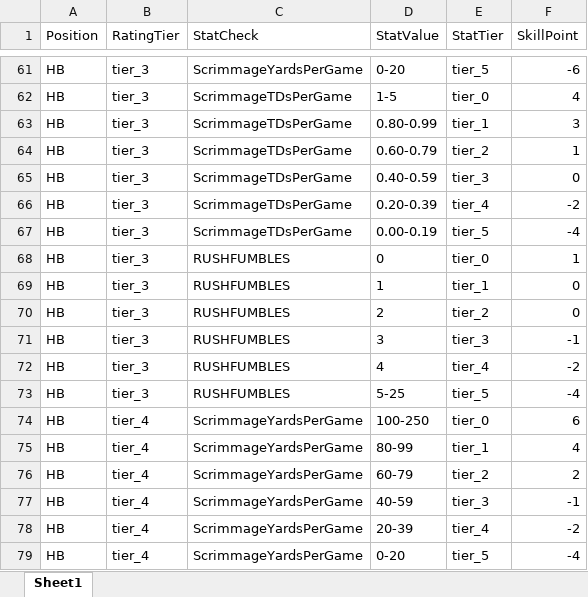
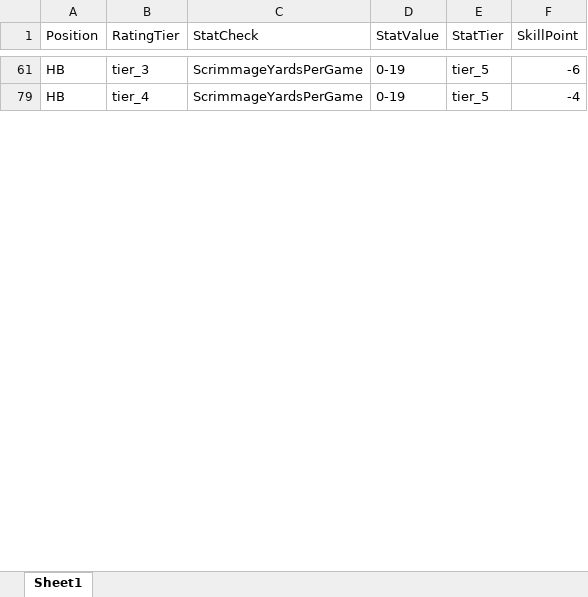
Before and after one commit to ethpec/MaddenTools, an Excel workbook: Files/ProgRegLogicCheck.xlsx, sheet Sheet1, drawn as a sheet; only a part is shown, gaps mark what is left out; values as stored, in another font and other column widths than the file's, no borders; the diff covers the shown part only; the diff names each change by its address in the sheet, - before the commit and + after, or states it on an @@ line.

```diff
--- a/Files/ProgRegLogicCheck.xlsx (sheet Sheet1)
+++ b/Files/ProgRegLogicCheck.xlsx (sheet Sheet1)
-D61 (StatValue): 0-20
+D61 (StatValue): 0-19
@@ row 62 hidden: HB | tier_3 | ScrimmageTDsPerGame | 1-5 | tier_0 | 4 @@
@@ row 63 hidden: HB | tier_3 | ScrimmageTDsPerGame | 0.80-0.99 | tier_1 | 3 @@
@@ row 64 hidden: HB | tier_3 | ScrimmageTDsPerGame | 0.60-0.79 | tier_2 | 1 @@
@@ row 65 hidden: HB | tier_3 | ScrimmageTDsPerGame | 0.40-0.59 | tier_3 | 0 @@
@@ row 66 hidden: HB | tier_3 | ScrimmageTDsPerGame | 0.20-0.39 | tier_4 | -2 @@
@@ row 67 hidden: HB | tier_3 | ScrimmageTDsPerGame | 0.00-0.19 | tier_5 | -4 @@
@@ row 68 hidden: HB | tier_3 | RUSHFUMBLES | 0 | tier_0 | 1 @@
@@ row 69 hidden: HB | tier_3 | RUSHFUMBLES | 1 | tier_1 | 0 @@
@@ row 70 hidden: HB | tier_3 | RUSHFUMBLES | 2 | tier_2 | 0 @@
@@ row 71 hidden: HB | tier_3 | RUSHFUMBLES | 3 | tier_3 | -1 @@
@@ row 72 hidden: HB | tier_3 | RUSHFUMBLES | 4 | tier_4 | -2 @@
@@ row 73 hidden: HB | tier_3 | RUSHFUMBLES | 5-25 | tier_5 | -4 @@
@@ row 74 hidden: HB | tier_4 | ScrimmageYardsPerGame | 100-250 | tier_0 | 6 @@
@@ row 75 hidden: HB | tier_4 | ScrimmageYardsPerGame | 80-99 | tier_1 | 4 @@
@@ row 76 hidden: HB | tier_4 | ScrimmageYardsPerGame | 60-79 | tier_2 | 2 @@
@@ row 77 hidden: HB | tier_4 | ScrimmageYardsPerGame | 40-59 | tier_3 | -1 @@
@@ row 78 hidden: HB | tier_4 | ScrimmageYardsPerGame | 20-39 | tier_4 | -2 @@
-D79 (StatValue): 0-20
+D79 (StatValue): 0-19
```
Also changed, not shown: 102 hidden or unhidden rows and 5 edited cells elsewhere in this sheet, 5 other files.
